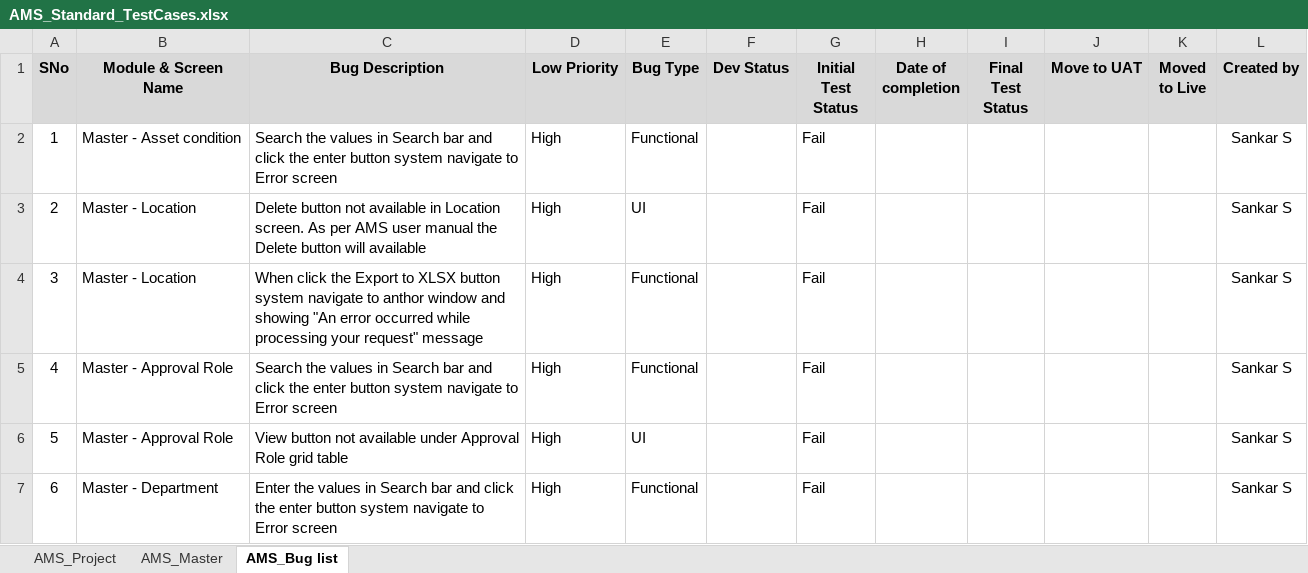
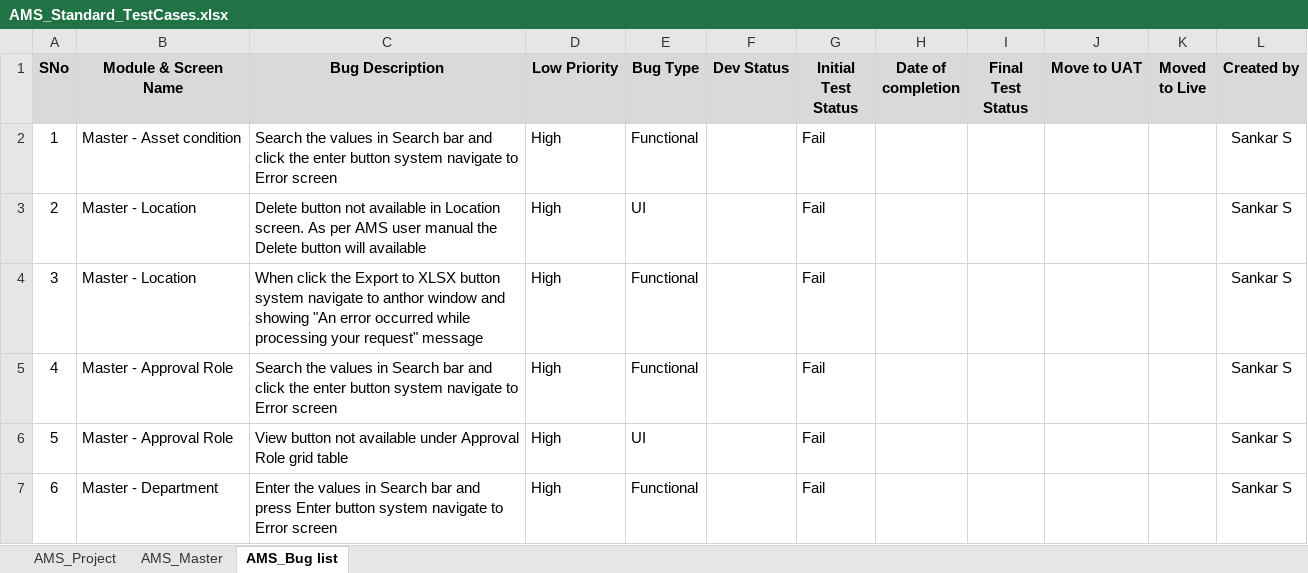
Before and after one commit to ABNCS-1/AMS-Standard-Testcases, an Excel workbook: AMS_Standard_TestCases.xlsx, sheet AMS_Bug list, drawn as a sheet; values as stored, in another font and other column widths than the file's, no borders; charts and pictures not drawn; the diff names each change by its address in the sheet, - before the commit and + after, or states it on an @@ line.

```diff
--- a/AMS_Standard_TestCases.xlsx (sheet AMS_Bug list)
+++ b/AMS_Standard_TestCases.xlsx (sheet AMS_Bug list)
-C7 (Bug Description): …bar and click the enter button system…
+C7 (Bug Description): …bar and press Enter button system…
```
Also changed, not shown: sheet AMS_Master, sheet AMS_Project.
